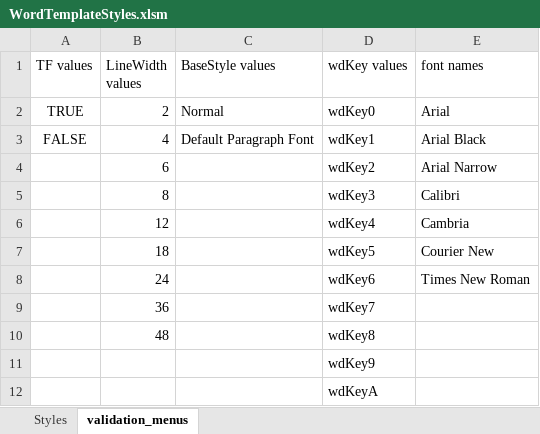
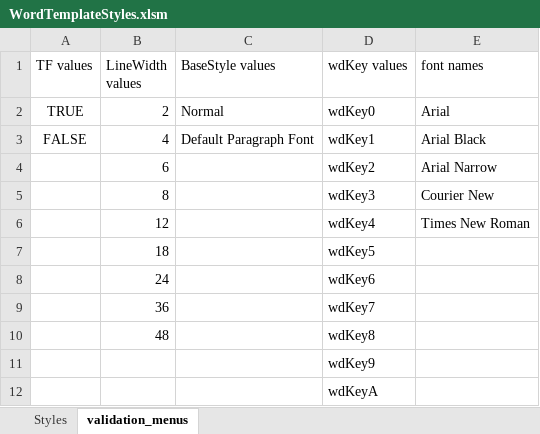
Before and after one commit to macmillanpublishers/Word-template_assets, an Excel workbook: StyleTemplate_auto-generate/WordTemplateStyles.xlsm, sheet validation_menus, drawn as a sheet; only a part is shown; values as stored, in another font and other column widths than the file's, no borders; the diff names each change by its address in the sheet, - before the commit and + after, or states it on an @@ line.

```diff
--- a/StyleTemplate_auto-generate/WordTemplateStyles.xlsm (sheet validation_menus)
+++ b/StyleTemplate_auto-generate/WordTemplateStyles.xlsm (sheet validation_menus)
-E5 (font names): Calibri
+E5 (font names): Courier New
-E6 (font names): Cambria
+E6 (font names): Times New Roman
-E7 (font names): Courier New
+E7 (font names): (empty)
-E8 (font names): Times New Roman
+E8 (font names): (empty)
```
Also changed, not shown: sheet Styles, formulas that keep their value.
